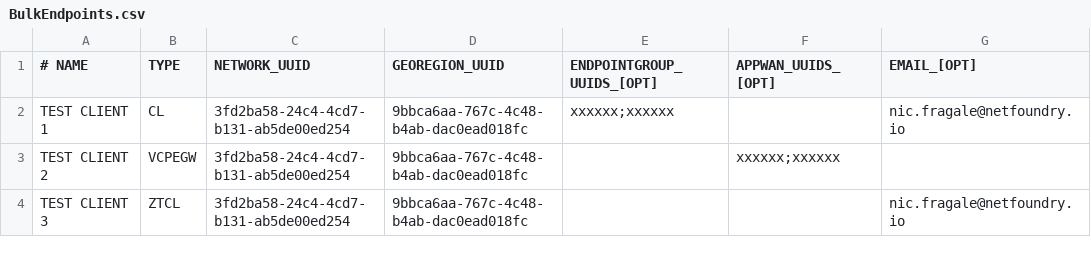
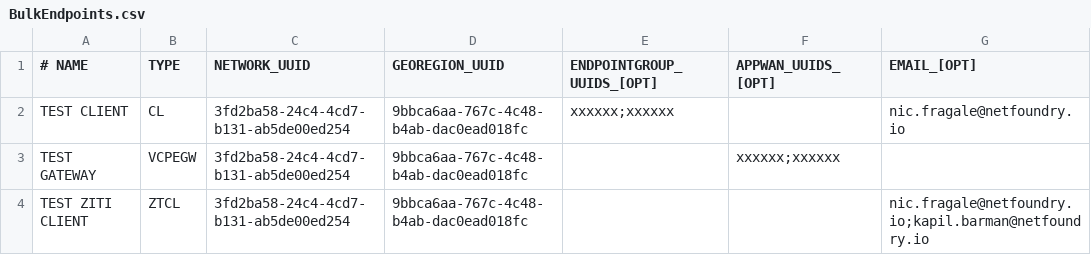
Before and after one commit to netfoundry/mop-bash-helpapi, a CSV file: BulkEndpoints.csv, drawn as a sheet.

Commit message:
Updates
Updates for new GEO/COUNTRY region UUIDs.  Updates for BulkImport mechanism (multiples of AppWAN/EndpointGroup/Emails allowed).

```diff
--- a/BulkEndpoints.csv
+++ b/BulkEndpoints.csv
@@ -1,4 +1,4 @@
 # NAME,TYPE,NETWORK_UUID,GEOREGION_UUID,ENDPOINTGROUP_UUIDS_[OPT],APPWAN_UUIDS_[OPT],EMAIL_[OPT]
-TEST CLIENT 1,CL,3fd2ba58-24c4-4cd7-b131-ab5de00ed254,9bbca6aa-767c-4c48-b4ab-dac0ead018fc,xxxxxx;xxxxxx,,nic.fragale@netfoundry.io
-TEST CLIENT 2,VCPEGW,3fd2ba58-24c4-4cd7-b131-ab5de00ed254,9bbca6aa-767c-4c48-b4ab-dac0ead018fc,,xxxxxx;xxxxxx,
-TEST CLIENT 3,ZTCL,3fd2ba58-24c4-4cd7-b131-ab5de00ed254,9bbca6aa-767c-4c48-b4ab-dac0ead018fc,,,nic.fragale@netfoundry.io
+TEST CLIENT,CL,3fd2ba58-24c4-4cd7-b131-ab5de00ed254,9bbca6aa-767c-4c48-b4ab-dac0ead018fc,xxxxxx;xxxxxx,,nic.fragale@netfoundry.io
+TEST GATEWAY,VCPEGW,3fd2ba58-24c4-4cd7-b131-ab5de00ed254,9bbca6aa-767c-4c48-b4ab-dac0ead018fc,,xxxxxx;xxxxxx,
+TEST ZITI CLIENT,ZTCL,3fd2ba58-24c4-4cd7-b131-ab5de00ed254,9bbca6aa-767c-4c48-b4ab-dac0ead018fc,,,nic.fragale@netfoundry.io;kapil.barman@netfoundry.io
```
Also changed, not shown: 1 other file.
